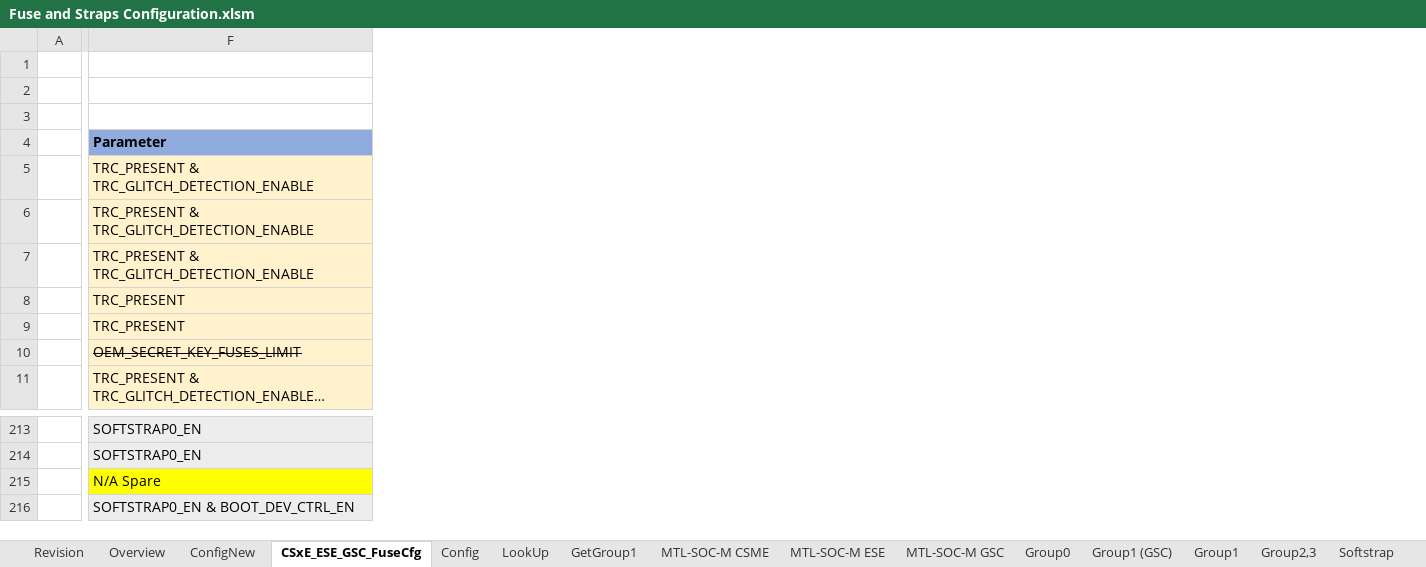
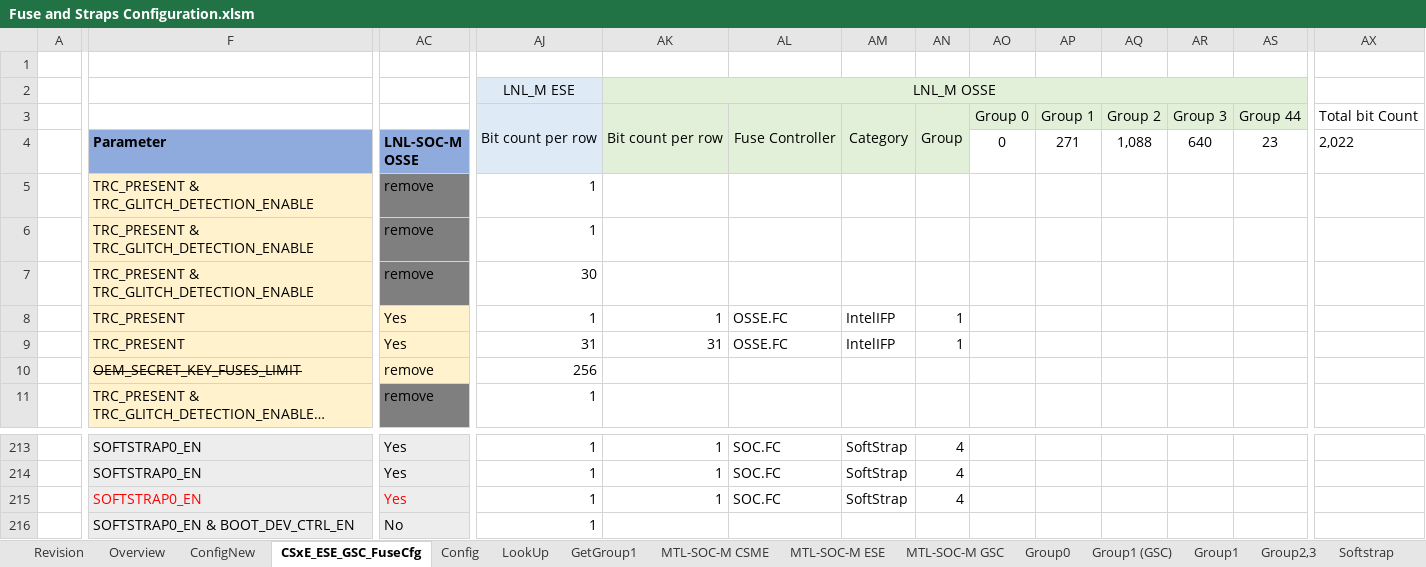
Before and after one commit to jasonx-tsao/exp_vtb, an Excel workbook: ArchSpecs/Working/Fuse and Straps Configuration.xlsm, sheet CSxE_ESE_GSC_FuseCfg, drawn as a sheet; only a part is shown, gaps mark what is left out; long unchanged cells end in …; values as stored, in another font and other column widths than the file's, no borders; conditional formats and table styles not drawn; rows hold the shown columns only; the diff covers the shown part only; the diff names each change by its address in the sheet, - before the commit and + after, or states it on an @@ line.

Commit message:
77	6/28/2021	Siang Lin Tan	">> https://hsdes.intel.com/appstore/article/#/1509232084 - LNL_M SOC OSSE use ESE as the baseline for Group1 and Group4 >> [LNL][OSSE] Fuse Configuration for Security Key and ODCA - Define Group2 and Group3 of OSSE >> [1509396133](https://hsdes.intel.com/appstore/article/#/1509396133)  [LNL][OSSE] Add SofStrap in OSSE to indicate osse_tpm_softstrap_selected by ESE - Add ""TPM_SELECTED"" softstrap bit at GSK address 0x20C bit-3"
[git-p4: depot-paths = "//depot/projects/coe/CSME/": change = 799630]

```diff
--- a/ArchSpecs/Working/Fuse and Straps Configuration.xlsm (sheet CSxE_ESE_GSC_FuseCfg)
+++ b/ArchSpecs/Working/Fuse and Straps Configuration.xlsm (sheet CSxE_ESE_GSC_FuseCfg)
+column AC (LNL-SOC-M OSSE), rows 5-11: remove | remove | remove | Yes | Yes | remove | remove; rows 213-216: Yes | Yes | Yes | No
+column AJ, rows 2-11: LNL_M ESE | Bit count per row |  | 1 | 1 | 30 | 1 | 31 | 256 | 1; rows 213-216: all 1
+column AK, rows 2-9: LNL_M OSSE | Bit count per row |  |  |  |  | 1 | 31; rows 213-215: all 1
+column AL, rows 3-9: Fuse Controller |  |  |  |  | OSSE.FC | OSSE.FC; rows 213-215: all SOC.FC
+column AM, rows 3-9: Category |  |  |  |  | IntelIFP | IntelIFP; rows 213-215: all SoftStrap
+column AN, rows 3-9: Group |  |  |  |  | 1 | 1; rows 213-215: all 4
+column AO (0), row 3: Group 0
+column AP (271), row 3: Group 1
+column AQ (1,088), row 3: Group 2
+column AR (640), row 3: Group 3
+column AS (23), row 3: Group 44
+column AX (2,022), row 3: Total bit Count
-row 3: (empty)
+row 3:  |  |  | Bit count per row | Bit count per row | Fuse Controller | Category | Group | Group 0 | Group 1 | Group 2 | Group 3 | Group 44 | Total bit Count
-F215 (Parameter): N/A Spare
+F215 (Parameter): SOFTSTRAP0_EN
@@ F215 text colour: black → #FF0000, fill: #FFFF00 → #EDEDED @@
```
Also changed, not shown: 5 added columns, 3 edited cells and cell formats elsewhere in this sheet, sheet Revision, sheet ConfigNew, formulas that keep their value, charts or pictures.
